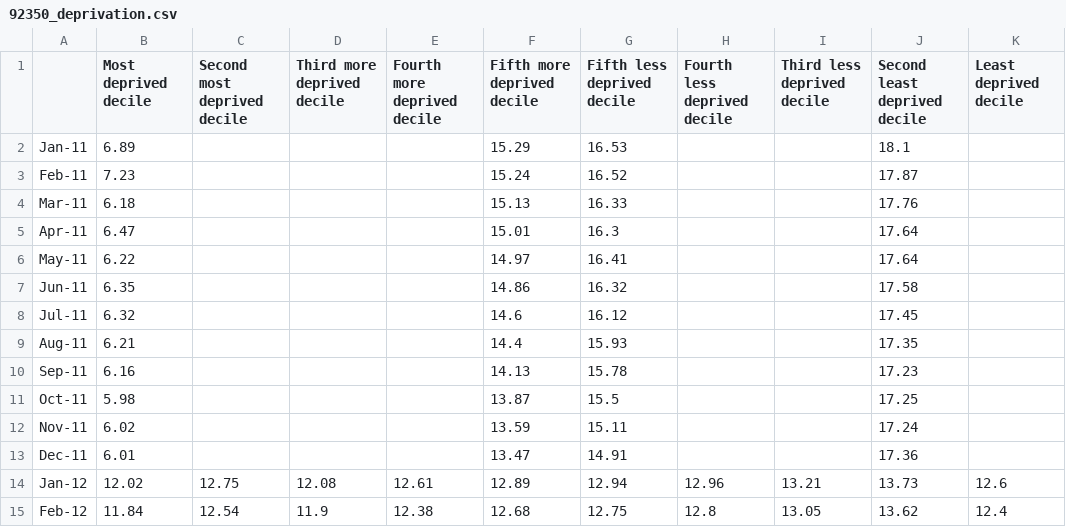
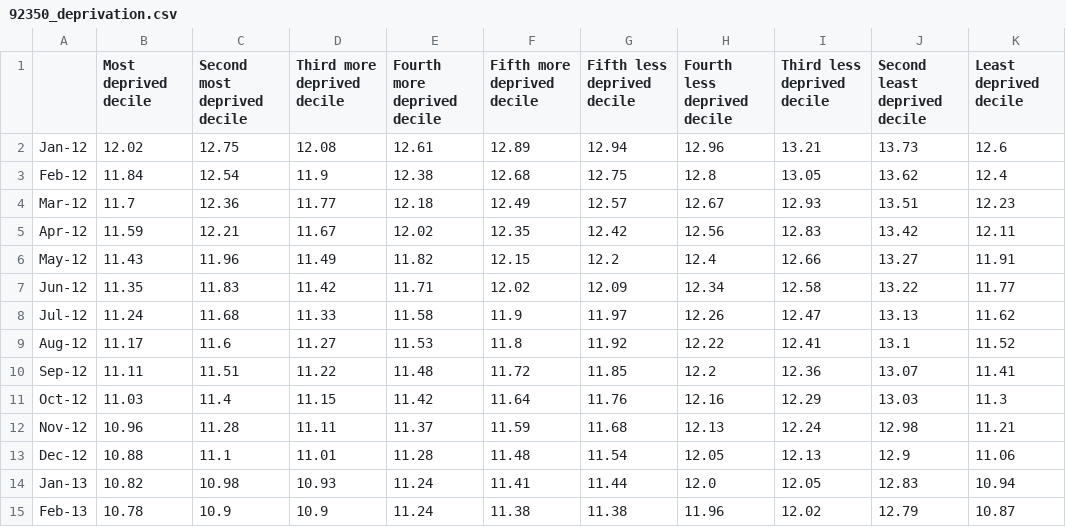
Before and after one commit to ronyarmon/AMR, a CSV file: deprivation/data/92350_deprivation.csv, drawn as a sheet; only a part is shown; the shorter side is filled out with more unchanged rows.

Commit message:
cleaned 92350 dataset

```diff
--- a/deprivation/data/92350_deprivation.csv
+++ b/deprivation/data/92350_deprivation.csv
@@ -1,14 +1,2 @@
 ,Most deprived decile,Second most deprived decile,Third more deprived decile,Fourth more deprived decile,Fifth more deprived decile,Fifth less deprived decile,Fourth less deprived decile,Third less deprived decile,Second least deprived decile,Least deprived decile
-Jan-11,6.89,,,,15.29,16.53,,,18.1,
-Feb-11,7.23,,,,15.24,16.52,,,17.87,
-Mar-11,6.18,,,,15.13,16.33,,,17.76,
-Apr-11,6.47,,,,15.01,16.3,,,17.64,
-May-11,6.22,,,,14.97,16.41,,,17.64,
-Jun-11,6.35,,,,14.86,16.32,,,17.58,
-Jul-11,6.32,,,,14.6,16.12,,,17.45,
-Aug-11,6.21,,,,14.4,15.93,,,17.35,
-Sep-11,6.16,,,,14.13,15.78,,,17.23,
-Oct-11,5.98,,,,13.87,15.5,,,17.25,
-Nov-11,6.02,,,,13.59,15.11,,,17.24,
-Dec-11,6.01,,,,13.47,14.91,,,17.36,
 Jan-12,12.02,12.75,12.08,12.61,12.89,12.94,12.96,13.21,13.73,12.6
```
